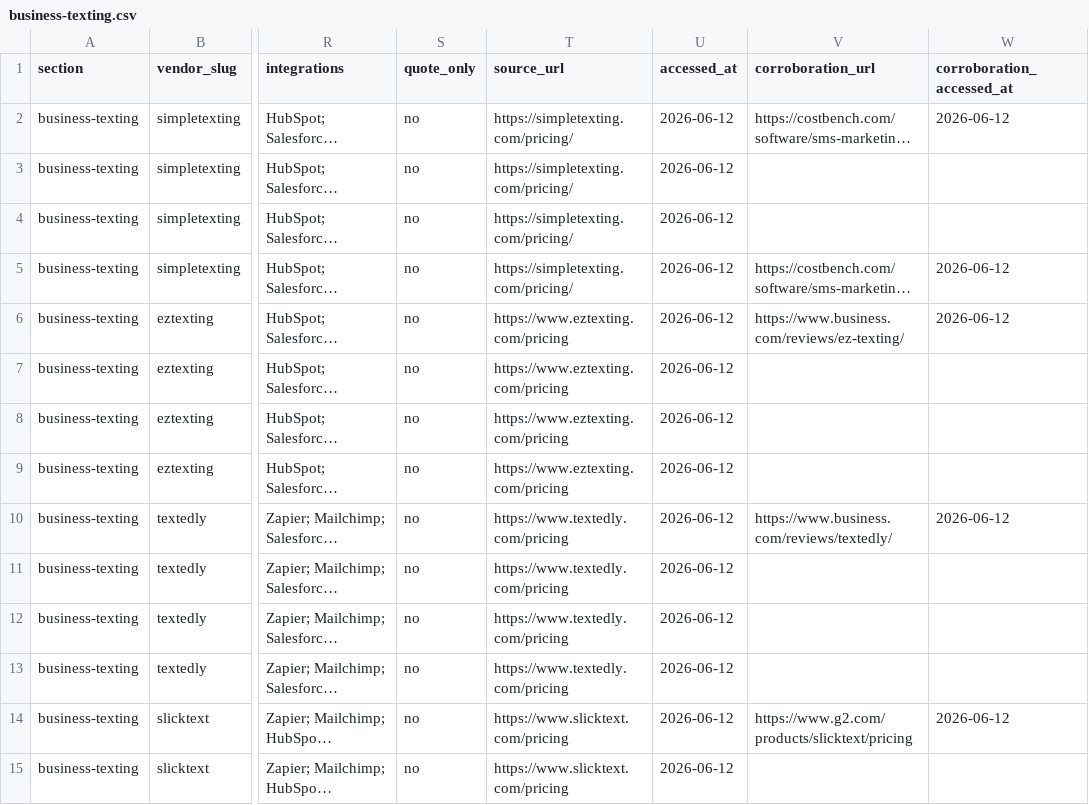
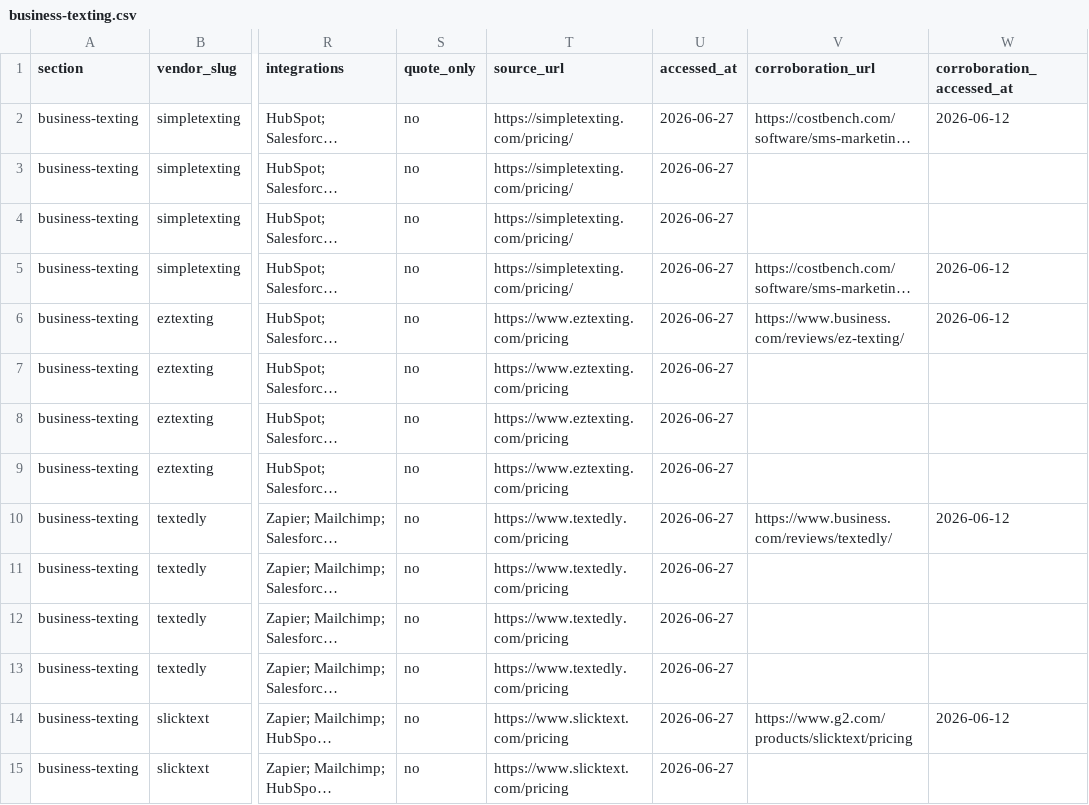
Before and after one commit to AlexandDunk/frontdesk-data, a CSV file: business-texting.csv, drawn as a sheet; only a part is shown, gaps mark what is left out; long unchanged cells end in …; the diff covers the shown part only; the diff names each change by its address in the sheet, - before the commit and + after, or states it on an @@ line.

Commit message:
data: update business-texting.csv

```diff
--- a/business-texting.csv
+++ b/business-texting.csv
-U2:U15 (accessed_at): 2026-06-12
+U2:U15 (accessed_at): 2026-06-27
```
Also changed, not shown: 15 edited cells elsewhere in this file.
